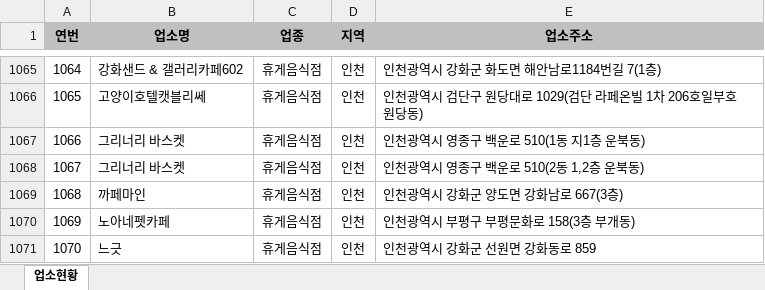
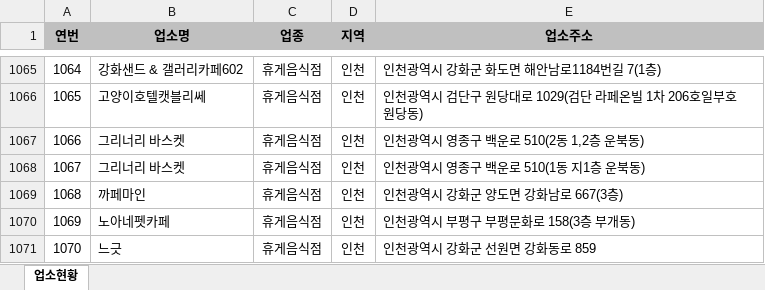
Before and after one commit to mumuabba/mumu_search, an Excel workbook: data.xlsx, sheet 업소현황, drawn as a sheet; only a part is shown, gaps mark what is left out; values as stored, in another font and other column widths than the file's, no borders; the diff names each change by its address in the sheet, - before the commit and + after, or states it on an @@ line.

```diff
--- a/data.xlsx (sheet 업소현황)
+++ b/data.xlsx (sheet 업소현황)
-E1067 (업소주소): 인천광역시 영종구 백운로 510(1동 지1층 운북동)
+E1067 (업소주소): 인천광역시 영종구 백운로 510(2동 1,2층 운북동)
-E1068 (업소주소): 인천광역시 영종구 백운로 510(2동 1,2층 운북동)
+E1068 (업소주소): 인천광역시 영종구 백운로 510(1동 지1층 운북동)
```
Also changed, not shown: 2 other files.
